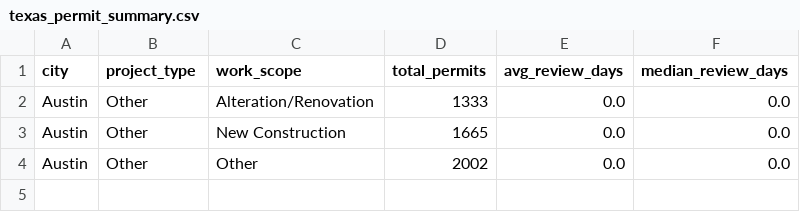
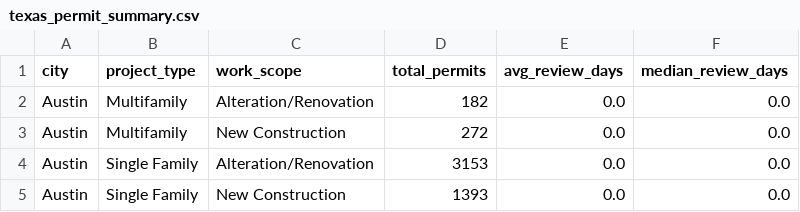
Before and after one commit to hoffmanap/TX-reviewtimes, a CSV file: data/texas_permit_summary.csv, drawn as a sheet.

```diff
--- a/data/texas_permit_summary.csv
+++ b/data/texas_permit_summary.csv
@@ -1,4 +1,5 @@
 city,project_type,work_scope,total_permits,avg_review_days,median_review_days
-Austin,Other,Alteration/Renovation,1333,0.0,0.0
-Austin,Other,New Construction,1665,0.0,0.0
-Austin,Other,Other,2002,0.0,0.0
+Austin,Multifamily,Alteration/Renovation,182,0.0,0.0
+Austin,Multifamily,New Construction,272,0.0,0.0
+Austin,Single Family,Alteration/Renovation,3153,0.0,0.0
+Austin,Single Family,New Construction,1393,0.0,0.0
```
Also changed, not shown: 1 other file.
